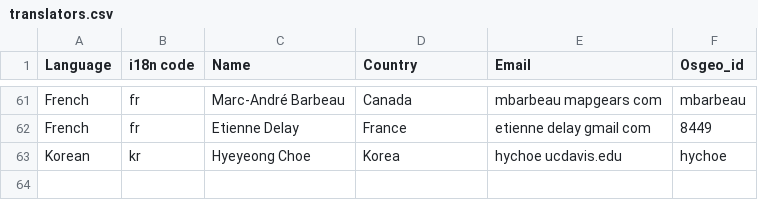
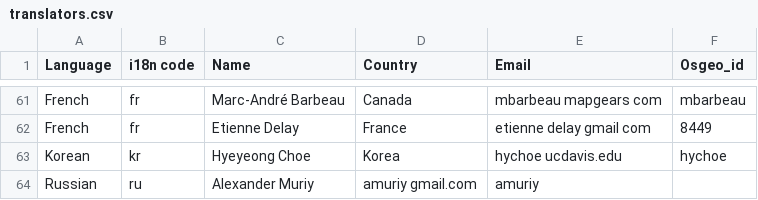
Before and after one commit to ycheng1947/osgeolive-git-mirror, a CSV file: livedvd/gisvm/trunk/doc/translators.csv, drawn as a sheet; only a part is shown, gaps mark what is left out; the diff names each change by its address in the sheet, - before the commit and + after, or states it on an @@ line.

Commit message:
Added first Russian to <translators.csv>

```diff
--- a/livedvd/gisvm/trunk/doc/translators.csv
+++ b/livedvd/gisvm/trunk/doc/translators.csv
+row 64: Russian | ru | Alexander Muriy | amuriy gmail.com | amuriy
```
